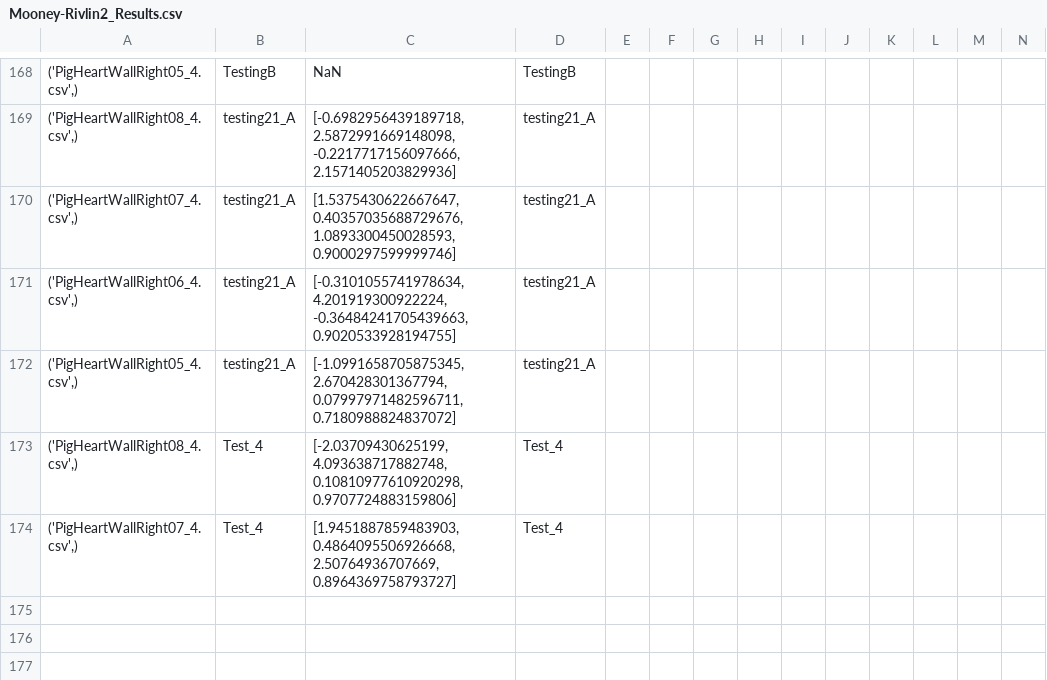
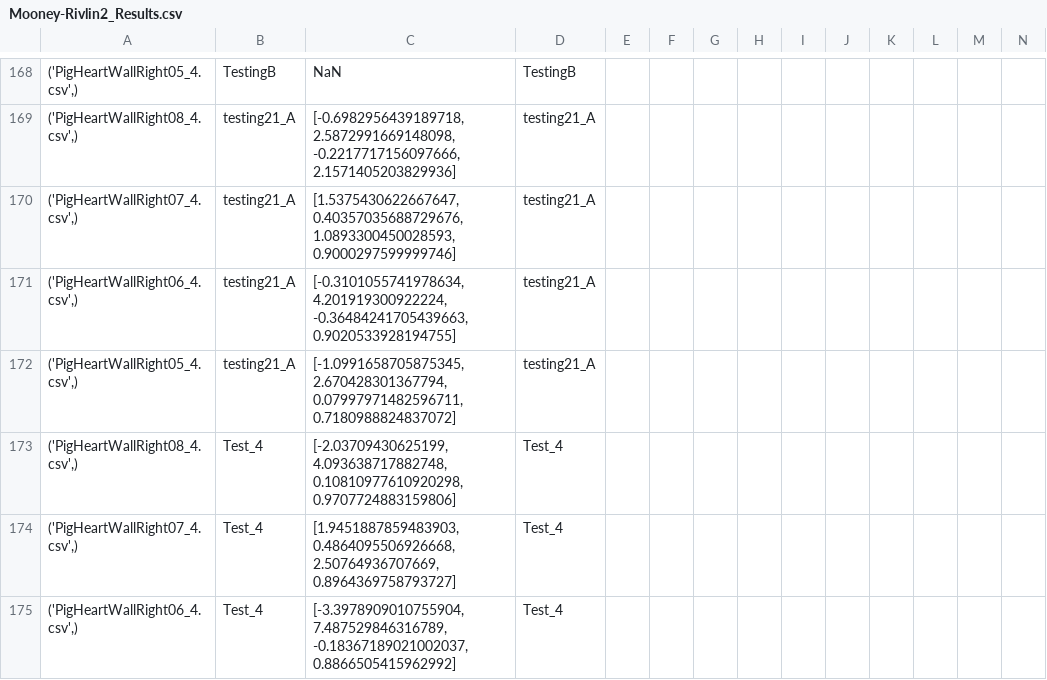
Before and after one commit to Fit2Tissue/Hyperelastic-Material-Models, a CSV file: Mooney-Rivlin2_Results.csv, drawn as a sheet; only a part is shown, gaps mark what is left out; rows hold the shown columns only; the diff names each change by its address in the sheet, - before the commit and + after, or states it on an @@ line.

Commit message:
Append results for None with note

```diff
--- a/Mooney-Rivlin2_Results.csv
+++ b/Mooney-Rivlin2_Results.csv
+row 175: ('PigHeartWallRight06_4.csv',) | Test_4 | [-3.3978909010755904, 7.487529846316789, -0.18367189021002037, 0.8866505415962992] | Test_4
```
